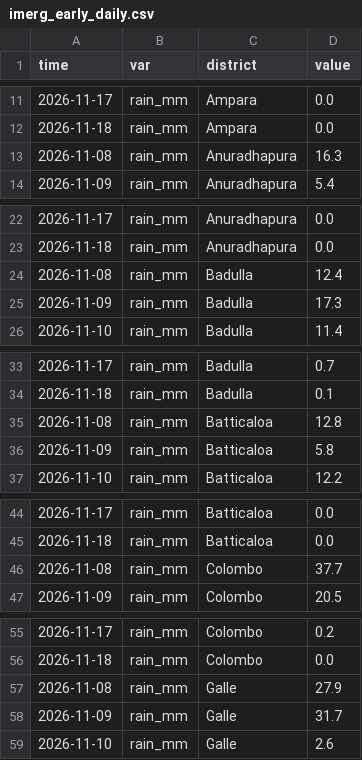
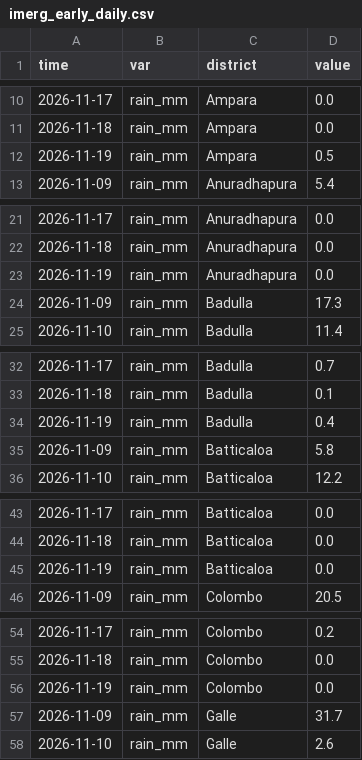
Before and after one commit to PasinduSuraweera/biome, a CSV file: data/processed/imerg_early_daily.csv, drawn as a sheet; only a part is shown, gaps mark what is left out; removed rows and columns are numbered as before the commit, all else as after; the diff covers the shown part only; the diff names each change by its address in the sheet, - before the commit and + after, or states it on an @@ line.

```diff
--- a/data/processed/imerg_early_daily.csv
+++ b/data/processed/imerg_early_daily.csv
-row 13: 2026-11-08 | rain_mm | Anuradhapura | 16.3
+row 12: 2026-11-19 | rain_mm | Ampara | 0.5
-row 24: 2026-11-08 | rain_mm | Badulla | 12.4
+row 23: 2026-11-19 | rain_mm | Anuradhapura | 0.0
-row 35: 2026-11-08 | rain_mm | Batticaloa | 12.8
+row 34: 2026-11-19 | rain_mm | Badulla | 0.4
-row 46: 2026-11-08 | rain_mm | Colombo | 37.7
+row 45: 2026-11-19 | rain_mm | Batticaloa | 0.0
-row 57: 2026-11-08 | rain_mm | Galle | 27.9
+row 56: 2026-11-19 | rain_mm | Colombo | 0.0
```
Also changed, not shown: 20 added rows and 20 removed rows elsewhere in this file, data/processed/imerg_early_towns.csv, data/processed/imerg_late_daily.csv, 2 other files.
